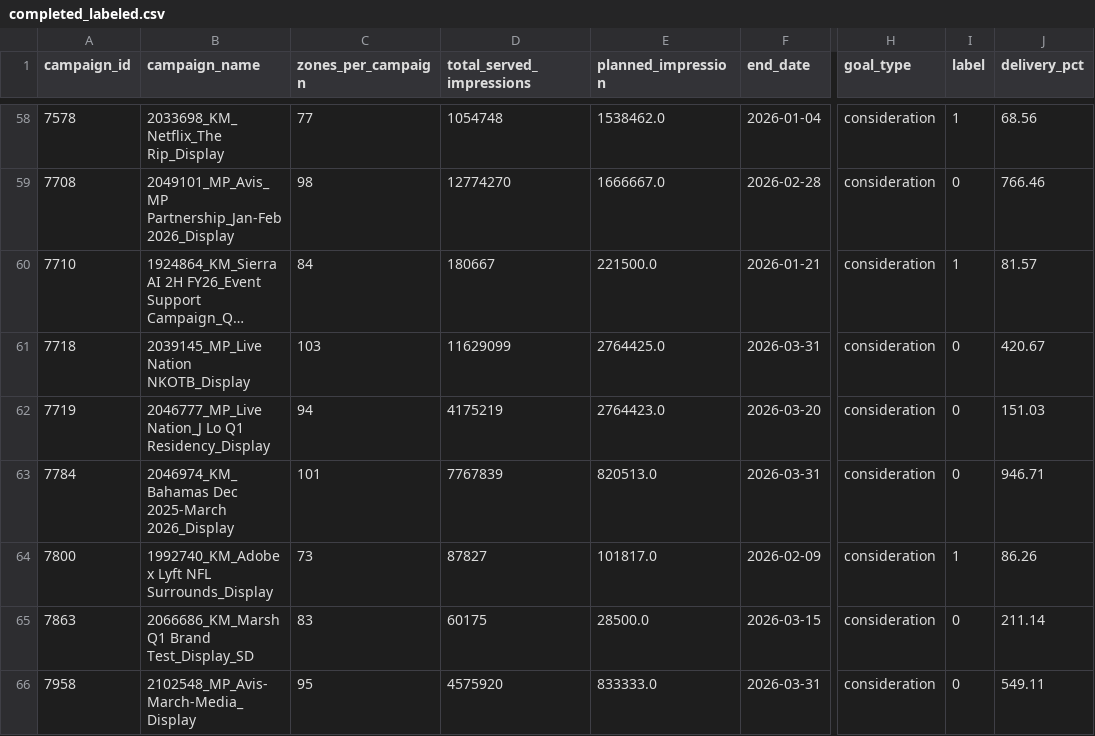
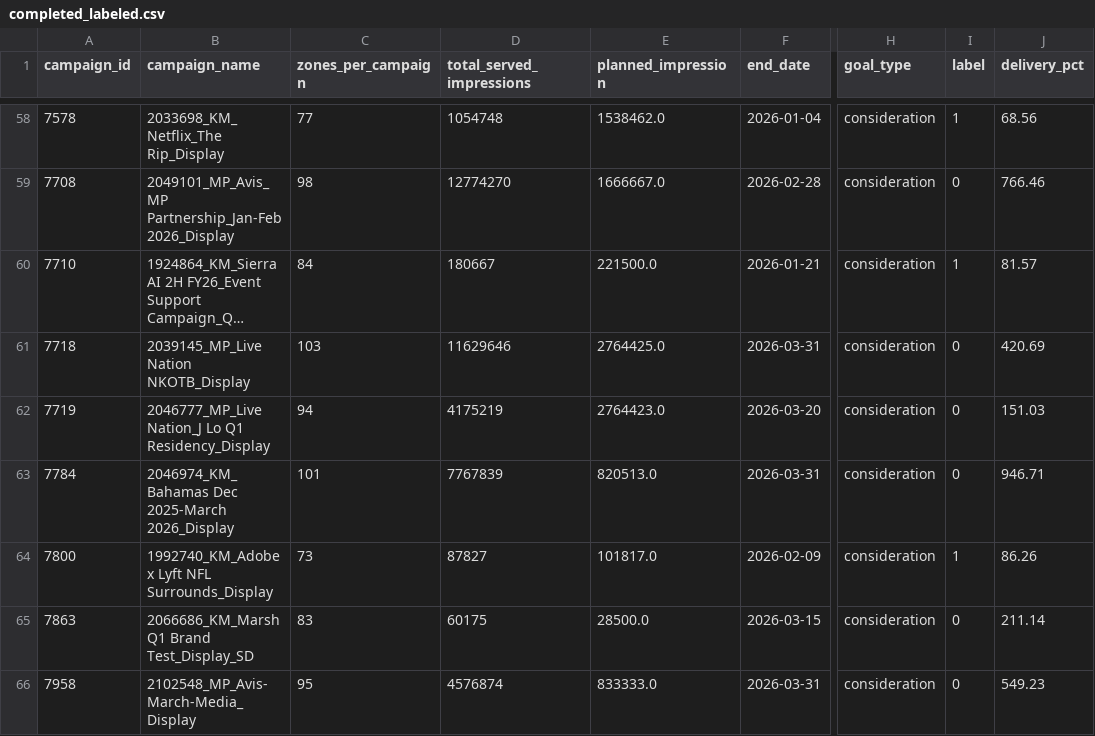
Before and after one commit to anverchou/INF191-Panasillies, a CSV file: completed_labeled.csv, drawn as a sheet; only a part is shown, gaps mark what is left out; long unchanged cells end in …; the diff covers the shown part only; the diff names each change by its address in the sheet, - before the commit and + after, or states it on an @@ line.

```diff
--- a/completed_labeled.csv
+++ b/completed_labeled.csv
-D61 (total_served_impressions): 11629099
+D61 (total_served_impressions): 11629646
-J61 (delivery_pct): 420.67
+J61 (delivery_pct): 420.69
-D66 (total_served_impressions): 4575920
+D66 (total_served_impressions): 4576874
-J66 (delivery_pct): 549.11
+J66 (delivery_pct): 549.23
```
Also changed, not shown: 3 added rows and 17 edited cells elsewhere in this file, fleet_daily.csv, fleet_metrics.csv, 3 other files.
